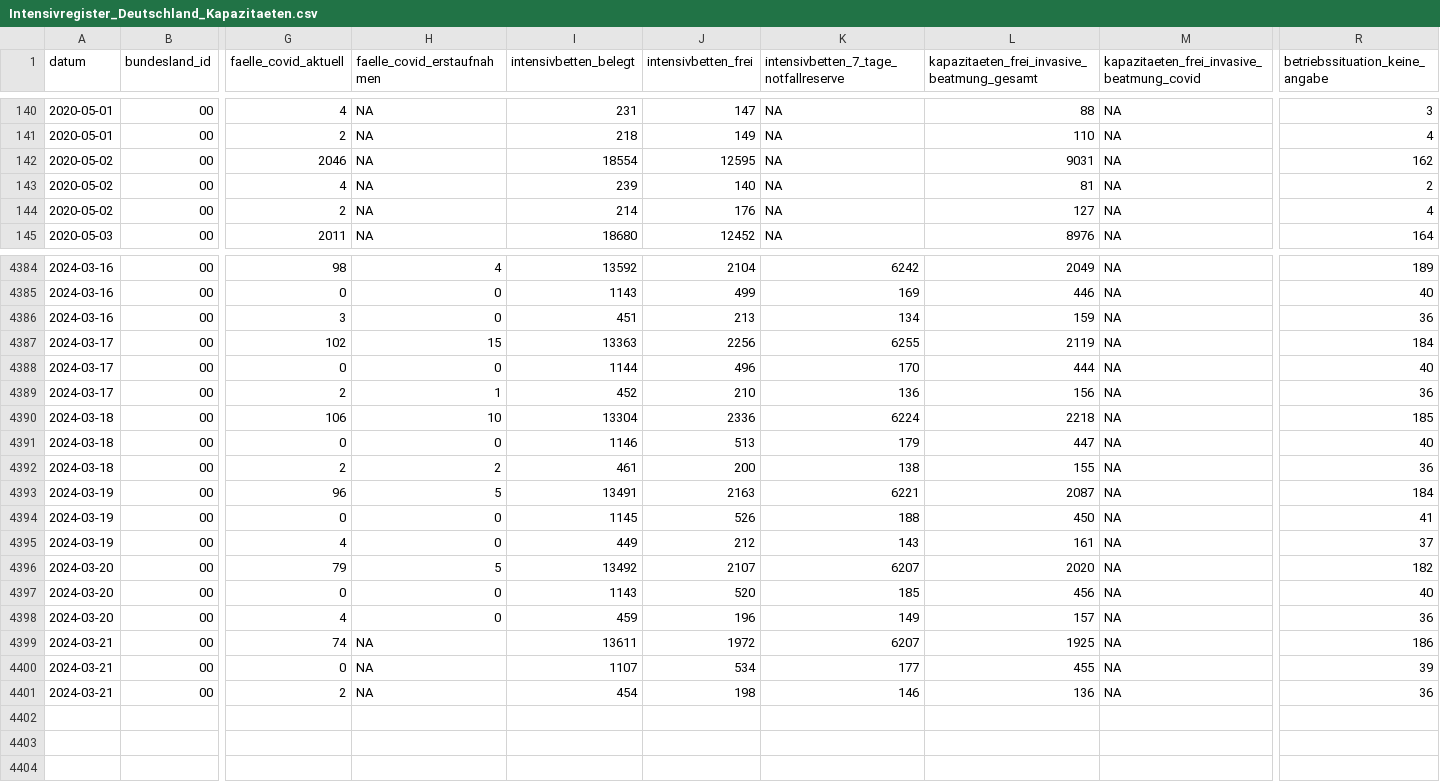
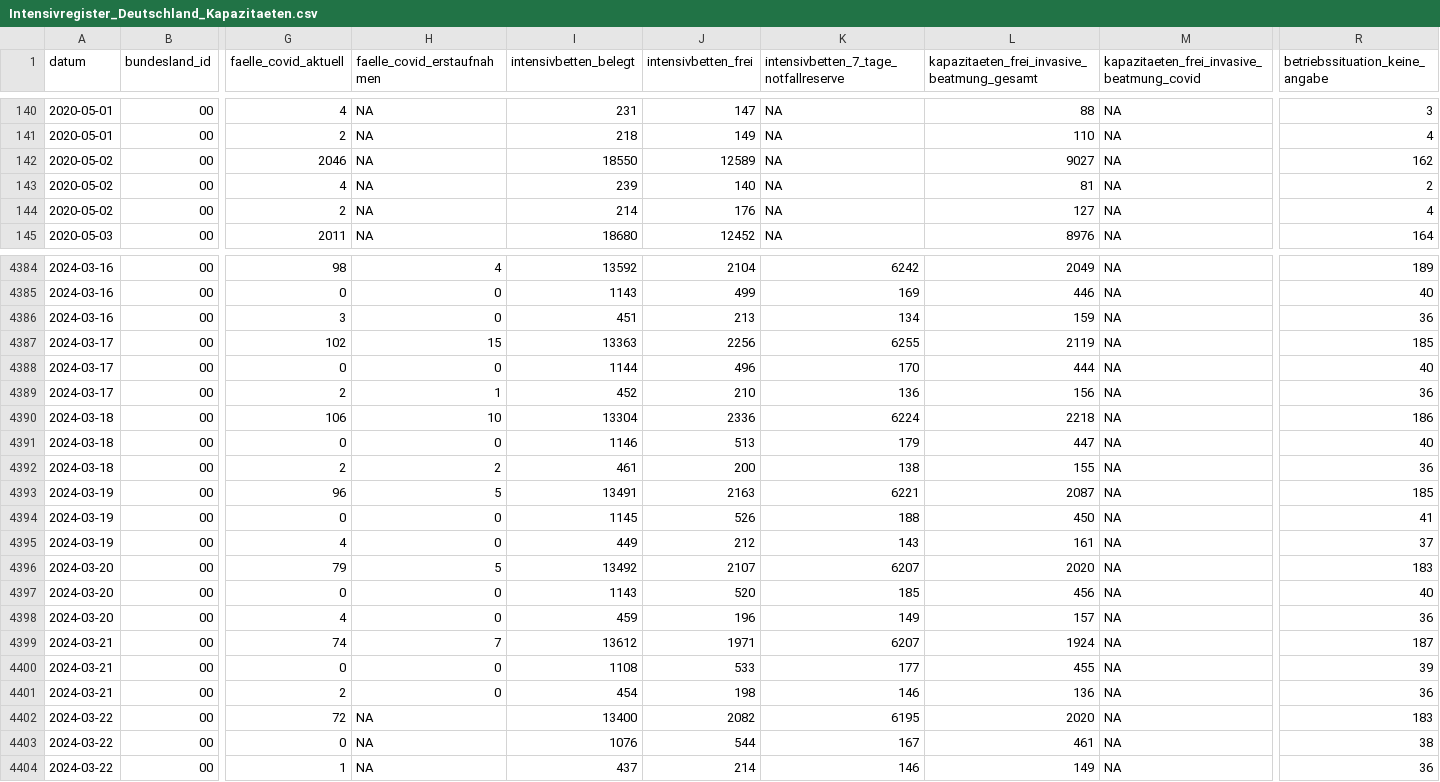
Before and after one commit to robert-koch-institut/Intensivkapazitaeten_und_COVID-19-Intensivbettenbelegung_in_Deutschland, a CSV file: Intensivregister_Deutschland_Kapazitaeten.csv, drawn as a sheet; only a part is shown, gaps mark what is left out; rows hold the shown columns only; the diff names each change by its address in the sheet, - before the commit and + after, or states it on an @@ line.

```diff
--- a/Intensivregister_Deutschland_Kapazitaeten.csv
+++ b/Intensivregister_Deutschland_Kapazitaeten.csv
-I142 (intensivbetten_belegt): 18554
+I142 (intensivbetten_belegt): 18550
-J142 (intensivbetten_frei): 12595
+J142 (intensivbetten_frei): 12589
-L142: 9031
+L142: 9027
-R4387 (betriebssituation_keine_angabe): 184
+R4387 (betriebssituation_keine_angabe): 185
-R4390 (betriebssituation_keine_angabe): 185
+R4390 (betriebssituation_keine_angabe): 186
-R4393 (betriebssituation_keine_angabe): 184
+R4393 (betriebssituation_keine_angabe): 185
-R4396 (betriebssituation_keine_angabe): 182
+R4396 (betriebssituation_keine_angabe): 183
-H4399 (faelle_covid_erstaufnahmen): NA
+H4399 (faelle_covid_erstaufnahmen): 7
-I4399 (intensivbetten_belegt): 13611
+I4399 (intensivbetten_belegt): 13612
-J4399 (intensivbetten_frei): 1972
+J4399 (intensivbetten_frei): 1971
-L4399: 1925
+L4399: 1924
-R4399 (betriebssituation_keine_angabe): 186
+R4399 (betriebssituation_keine_angabe): 187
-H4400:H4401 (faelle_covid_erstaufnahmen): NA
+H4400:H4401 (faelle_covid_erstaufnahmen): 0
-I4400 (intensivbetten_belegt): 1107
+I4400 (intensivbetten_belegt): 1108
-J4400 (intensivbetten_frei): 534
+J4400 (intensivbetten_frei): 533
+row 4402: 2024-03-22 | 00 | 72 | NA | 13400 | 2082 | 6195 | 2020 | NA | 183
+row 4403: 2024-03-22 | 00 | 0 | NA | 1076 | 544 | 167 | 461 | NA | 38
+row 4404: 2024-03-22 | 00 | 1 | NA | 437 | 214 | 146 | 149 | NA | 36
```
Also changed, not shown: Intensivregister_Deutschland_Altersgruppen.csv, 8 other files.
